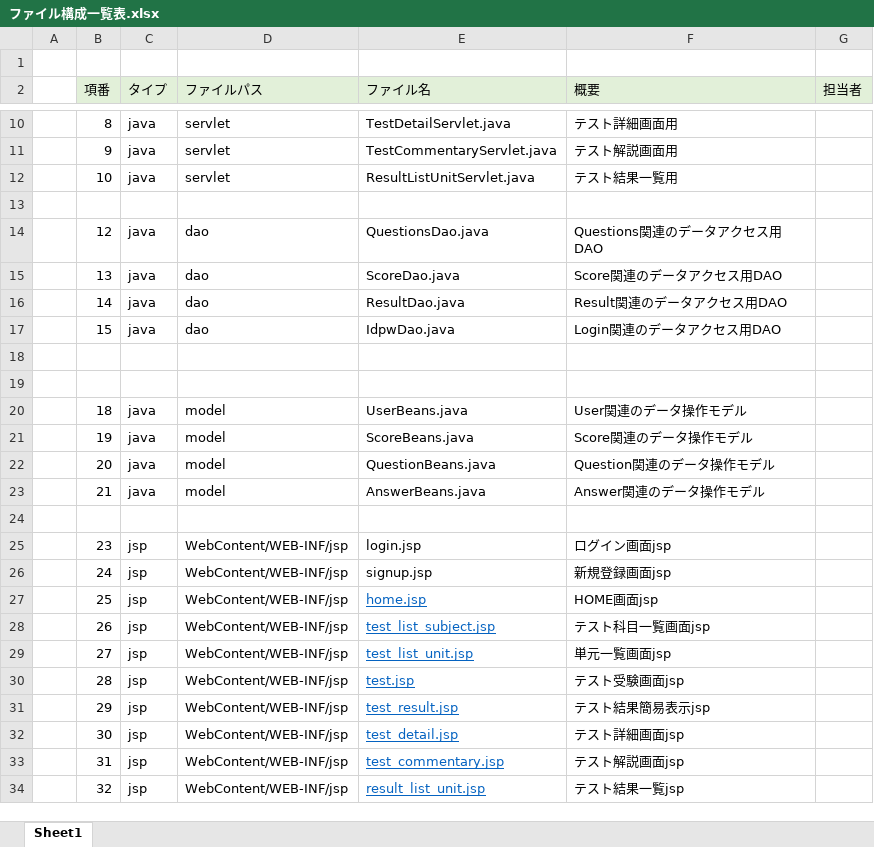
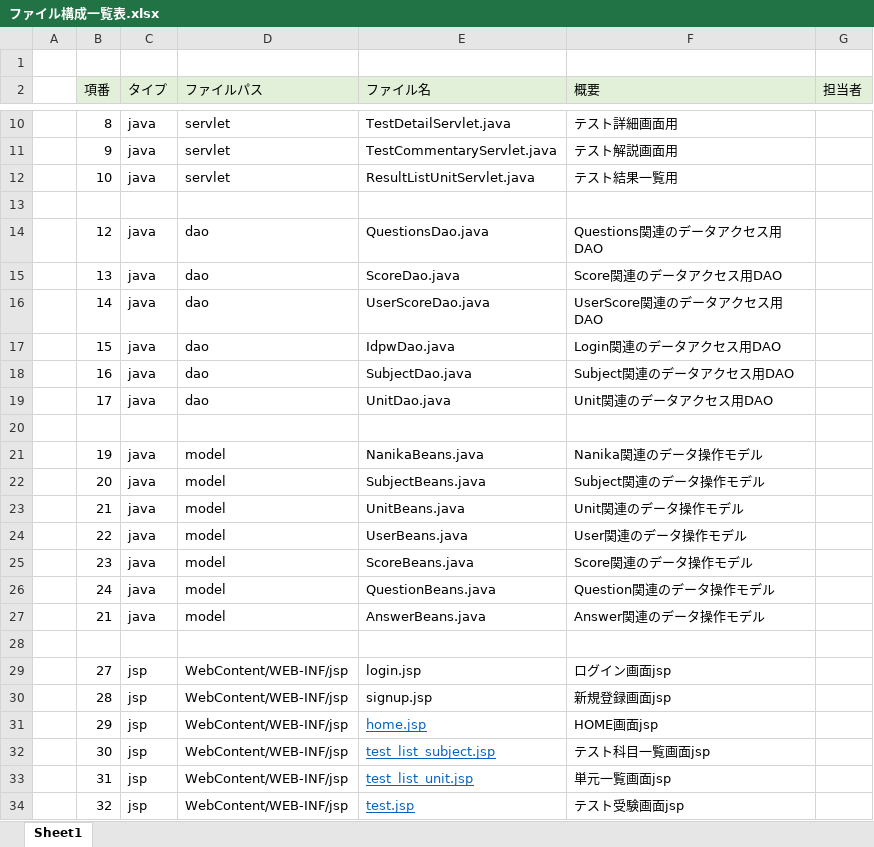
Before and after one commit to DOJO-2021/A-3, an Excel workbook: documents/ファイル構成一覧表.xlsx, sheet Sheet1, drawn as a sheet; only a part is shown, gaps mark what is left out; values as stored, in another font and other column widths than the file's, no borders; removed rows and columns are numbered as before the commit, all else as after; the diff covers the shown part only; the diff names each change by its address in the sheet, - before the commit and + after, or states it on an @@ line.

Commit message:
new

```diff
--- a/documents/ファイル構成一覧表.xlsx (sheet Sheet1)
+++ b/documents/ファイル構成一覧表.xlsx (sheet Sheet1)
-E16 (ファイル名): ResultDao.java
+E16 (ファイル名): UserScoreDao.java
-F16 (概要): Result関連のデータアクセス用DAO
+F16 (概要): UserScore関連のデータアクセス用DAO
+row 18:  | 16 | java | dao | SubjectDao.java | Subject関連のデータアクセス用DAO
+row 19:  | 17 | java | dao | UnitDao.java | Unit関連のデータアクセス用DAO
-row 19: (empty)
-row 20:  | 18 | java | model | UserBeans.java | User関連のデータ操作モデル
-E21 (ファイル名): ScoreBeans.java
+E21 (ファイル名): NanikaBeans.java
-F21 (概要): Score関連のデータ操作モデル
+F21 (概要): Nanika関連のデータ操作モデル
-E22 (ファイル名): QuestionBeans.java
+E22 (ファイル名): SubjectBeans.java
-F22 (概要): Question関連のデータ操作モデル
+F22 (概要): Subject関連のデータ操作モデル
+row 23:  | 21 | java | model | UnitBeans.java | Unit関連のデータ操作モデル
+row 24:  | 22 | java | model | UserBeans.java | User関連のデータ操作モデル
+row 25:  | 23 | java | model | ScoreBeans.java | Score関連のデータ操作モデル
+row 26:  | 24 | java | model | QuestionBeans.java | Question関連のデータ操作モデル
-row 25:  | 23 | jsp | WebContent/WEB-INF/jsp | login.jsp | ログイン画面jsp
-row 26:  | 24 | jsp | WebContent/WEB-INF/jsp | signup.jsp | 新規登録画面jsp
-row 27:  | 25 | jsp | WebContent/WEB-INF/jsp | home.jsp | HOME画面jsp
-row 28:  | 26 | jsp | WebContent/WEB-INF/jsp | test_list_subject.jsp | テスト科目一覧画面jsp
-E29 (ファイル名): test_list_unit.jsp
+E29 (ファイル名): login.jsp
@@ E29:E30 underline: on → off, text colour: #0563C1 → black @@
-F29 (概要): 単元一覧画面jsp
+F29 (概要): ログイン画面jsp
-E30 (ファイル名): test.jsp
+E30 (ファイル名): signup.jsp
-F30 (概要): テスト受験画面jsp
+F30 (概要): 新規登録画面jsp
-E31 (ファイル名): test_result.jsp
+E31 (ファイル名): home.jsp
-F31 (概要): テスト結果簡易表示jsp
+F31 (概要): HOME画面jsp
-E32 (ファイル名): test_detail.jsp
+E32 (ファイル名): test_list_subject.jsp
-F32 (概要): テスト詳細画面jsp
+F32 (概要): テスト科目一覧画面jsp
-E33 (ファイル名): test_commentary.jsp
+E33 (ファイル名): test_list_unit.jsp
-F33 (概要): テスト解説画面jsp
+F33 (概要): 単元一覧画面jsp
-E34 (ファイル名): result_list_unit.jsp
+E34 (ファイル名): test.jsp
-F34 (概要): テスト結果一覧jsp
+F34 (概要): テスト受験画面jsp
```
Also changed, not shown: 4 added rows and 7 edited cells elsewhere in this sheet.
